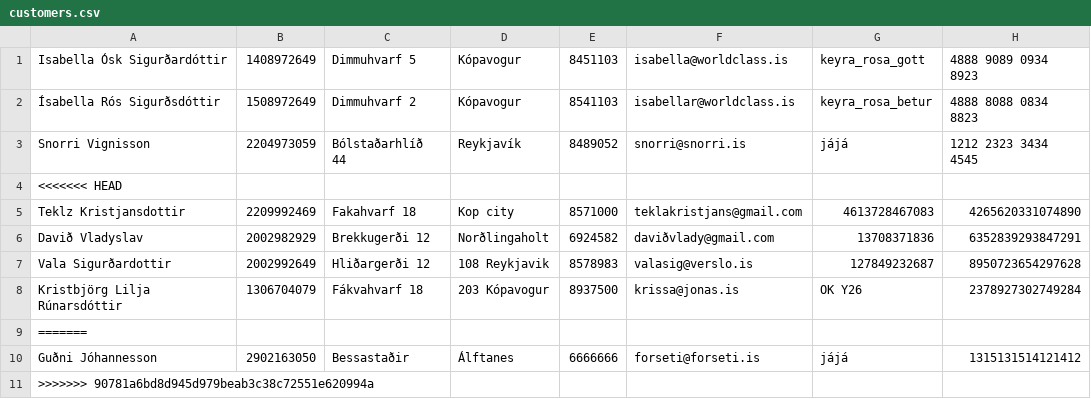
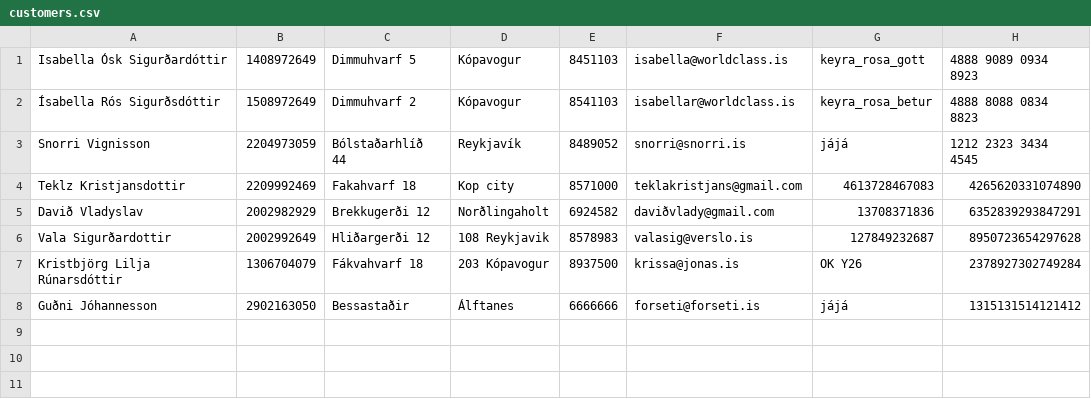
Before and after one commit to Sveinbjorn10/Verklegt-n-mskei-1, a CSV file: Kóði/Data/customers.csv, drawn as a sheet; the diff names each change by its address in the sheet, - before the commit and + after, or states it on an @@ line.

```diff
--- a/Kóði/Data/customers.csv
+++ b/Kóði/Data/customers.csv
-row 4: <<<<<<< HEAD
-row 9: =======
-row 11: >>>>>>> 90781a6bd8d945d979beab3c38c72551e620994a
```
Also changed, not shown: Kóði/Data/cars.csv, Kóði/Data/rentals.csv, 2 other files.
